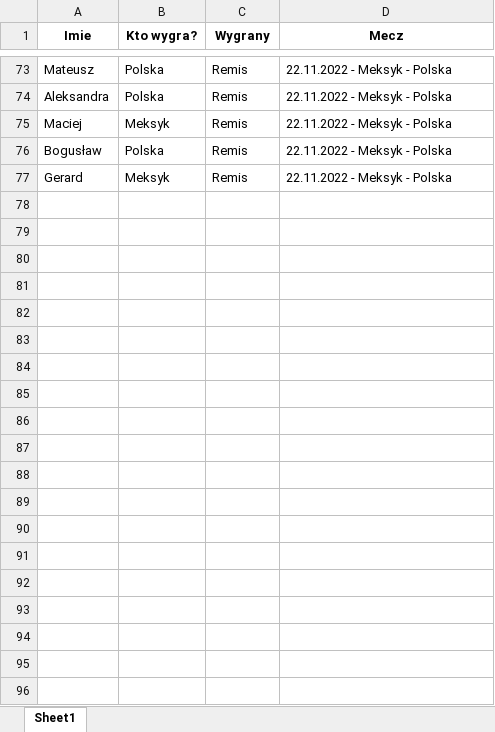
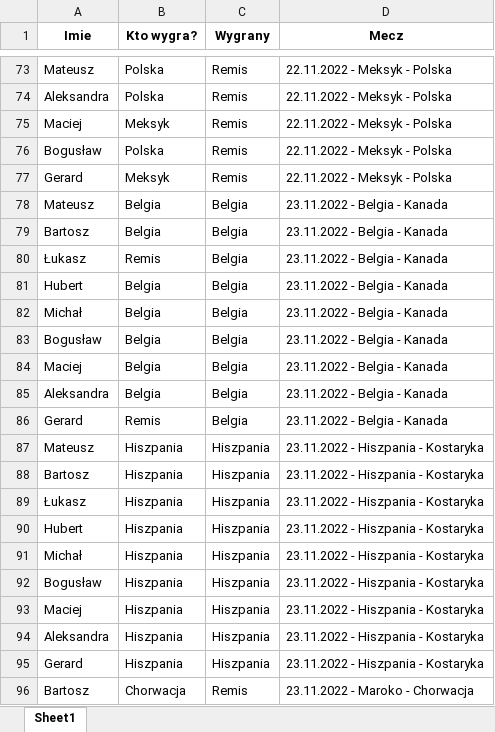
Before and after one commit to Matt-Szymczyk/Matt-Szymczyk.github.io, an Excel workbook: wyniki.xlsx, sheet Sheet1, drawn as a sheet; only a part is shown, gaps mark what is left out; values as stored, in another font and other column widths than the file's, no borders; the diff covers the shown part only; the diff names each change by its address in the sheet, - before the commit and + after, or states it on an @@ line.

Commit message:
24 wyniki

```diff
--- a/wyniki.xlsx (sheet Sheet1)
+++ b/wyniki.xlsx (sheet Sheet1)
+row 78: Mateusz | Belgia | Belgia | 23.11.2022 - Belgia - Kanada
+row 79: Bartosz | Belgia | Belgia | 23.11.2022 - Belgia - Kanada
+row 80: Łukasz | Remis | Belgia | 23.11.2022 - Belgia - Kanada
+row 81: Hubert | Belgia | Belgia | 23.11.2022 - Belgia - Kanada
+row 82: Michał | Belgia | Belgia | 23.11.2022 - Belgia - Kanada
+row 83: Bogusław | Belgia | Belgia | 23.11.2022 - Belgia - Kanada
+row 84: Maciej | Belgia | Belgia | 23.11.2022 - Belgia - Kanada
+row 85: Aleksandra | Belgia | Belgia | 23.11.2022 - Belgia - Kanada
+row 86: Gerard | Remis | Belgia | 23.11.2022 - Belgia - Kanada
+row 87: Mateusz | Hiszpania | Hiszpania | 23.11.2022 - Hiszpania - Kostaryka
+row 88: Bartosz | Hiszpania | Hiszpania | 23.11.2022 - Hiszpania - Kostaryka
+row 89: Łukasz | Hiszpania | Hiszpania | 23.11.2022 - Hiszpania - Kostaryka
+row 90: Hubert | Hiszpania | Hiszpania | 23.11.2022 - Hiszpania - Kostaryka
+row 91: Michał | Hiszpania | Hiszpania | 23.11.2022 - Hiszpania - Kostaryka
+row 92: Bogusław | Hiszpania | Hiszpania | 23.11.2022 - Hiszpania - Kostaryka
+row 93: Maciej | Hiszpania | Hiszpania | 23.11.2022 - Hiszpania - Kostaryka
+row 94: Aleksandra | Hiszpania | Hiszpania | 23.11.2022 - Hiszpania - Kostaryka
+row 95: Gerard | Hiszpania | Hiszpania | 23.11.2022 - Hiszpania - Kostaryka
+row 96: Bartosz | Chorwacja | Remis | 23.11.2022 - Maroko - Chorwacja
```
Also changed, not shown: 18 added rows elsewhere in this sheet, 1 other file.
